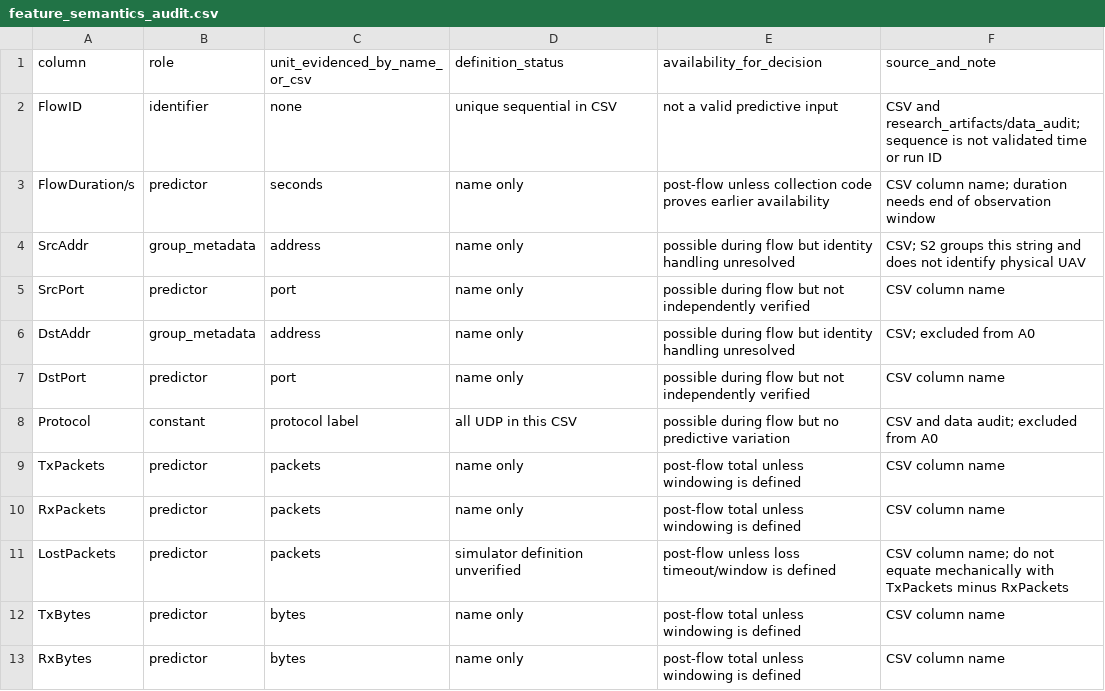
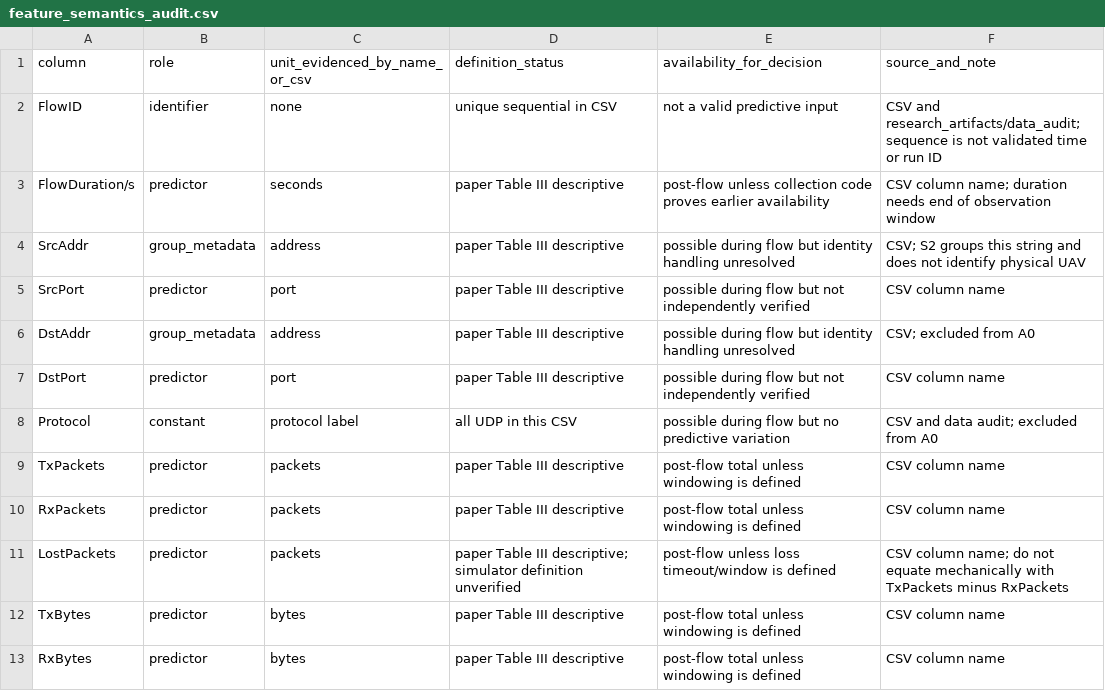
Before and after one commit to Messyas/desafio-UAV, a CSV file: protocol/feature_semantics_audit.csv, drawn as a sheet; only a part is shown; the diff covers the shown part only.

```diff
--- a/protocol/feature_semantics_audit.csv
+++ b/protocol/feature_semantics_audit.csv
@@ -2,12 +2,12 @@ column,role,unit_evidenced_by_name_or_csv,definition_status,availability_for_dec
 FlowID,identifier,none,unique sequential in CSV,not a valid predictive input,CSV and research_artifacts/data_audit; sequence is not validated time or run ID
-FlowDuration/s,predictor,seconds,name only,post-flow unless collection code proves earlier availability,CSV column name; duration needs end of observation window
-SrcAddr,group_metadata,address,name only,possible during flow but identity handling unresolved,CSV; S2 groups this string and does not identify physical UAV
-SrcPort,predictor,port,name only,possible during flow but not independently verified,CSV column name
-DstAddr,group_metadata,address,name only,possible during flow but identity handling unresolved,CSV; excluded from A0
-DstPort,predictor,port,name only,possible during flow but not independently verified,CSV column name
+FlowDuration/s,predictor,seconds,paper Table III descriptive,post-flow unless collection code proves earlier availability,CSV column name; duration needs end of observation window
+SrcAddr,group_metadata,address,paper Table III descriptive,possible during flow but identity handling unresolved,CSV; S2 groups this string and does not identify physical UAV
+SrcPort,predictor,port,paper Table III descriptive,possible during flow but not independently verified,CSV column name
+DstAddr,group_metadata,address,paper Table III descriptive,possible during flow but identity handling unresolved,CSV; excluded from A0
+DstPort,predictor,port,paper Table III descriptive,possible during flow but not independently verified,CSV column name
 Protocol,constant,protocol label,all UDP in this CSV,possible during flow but no predictive variation,CSV and data audit; excluded from A0
-TxPackets,predictor,packets,name only,post-flow total unless windowing is defined,CSV column name
-RxPackets,predictor,packets,name only,post-flow total unless windowing is defined,CSV column name
-LostPackets,predictor,packets,simulator definition unverified,post-flow unless loss timeout/window is defined,CSV column name; do not equate mechanically with TxPackets minus RxPackets
-TxBytes,predictor,bytes,name only,post-flow total unless windowing is defined,CSV column name
-RxBytes,predictor,bytes,name only,post-flow total unless windowing is defined,CSV column name
+TxPackets,predictor,packets,paper Table III descriptive,post-flow total unless windowing is defined,CSV column name
+RxPackets,predictor,packets,paper Table III descriptive,post-flow total unless windowing is defined,CSV column name
+LostPackets,predictor,packets,paper Table III descriptive; simulator definition unverified,post-flow unless loss timeout/window is defined,CSV column name; do not equate mechanically with TxPackets minus RxPackets
+TxBytes,predictor,bytes,paper Table III descriptive,post-flow total unless windowing is defined,CSV column name
+RxBytes,predictor,bytes,paper Table III descriptive,post-flow total unless windowing is defined,CSV column name
```
Also changed, not shown: 8 edited cells elsewhere in this file, protocol/literature_matrix.csv, 12 other files.
